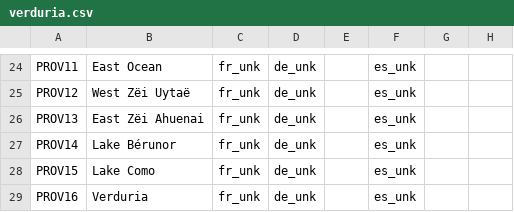
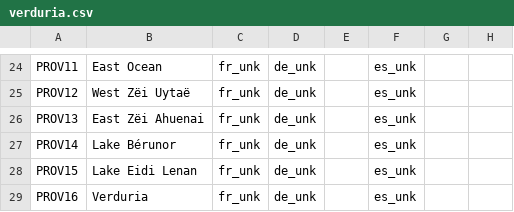
Before and after one commit to Mocha2007/mocha_verduria, a CSV file: localisation/verduria.csv, drawn as a sheet; only a part is shown, gaps mark what is left out; the diff names each change by its address in the sheet, - before the commit and + after, or states it on an @@ line.

```diff
--- a/localisation/verduria.csv
+++ b/localisation/verduria.csv
-B28: Lake Como
+B28: Lake Eidi Lenan
```
Also changed, not shown: 1 other file.
